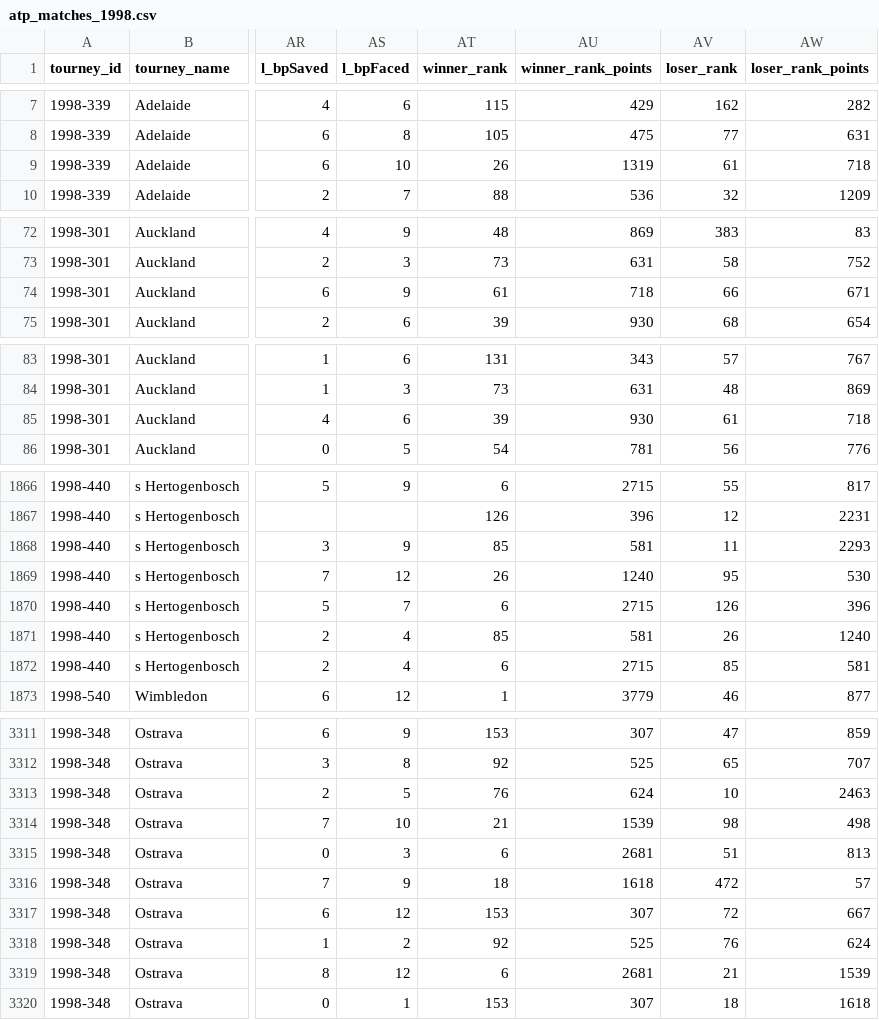
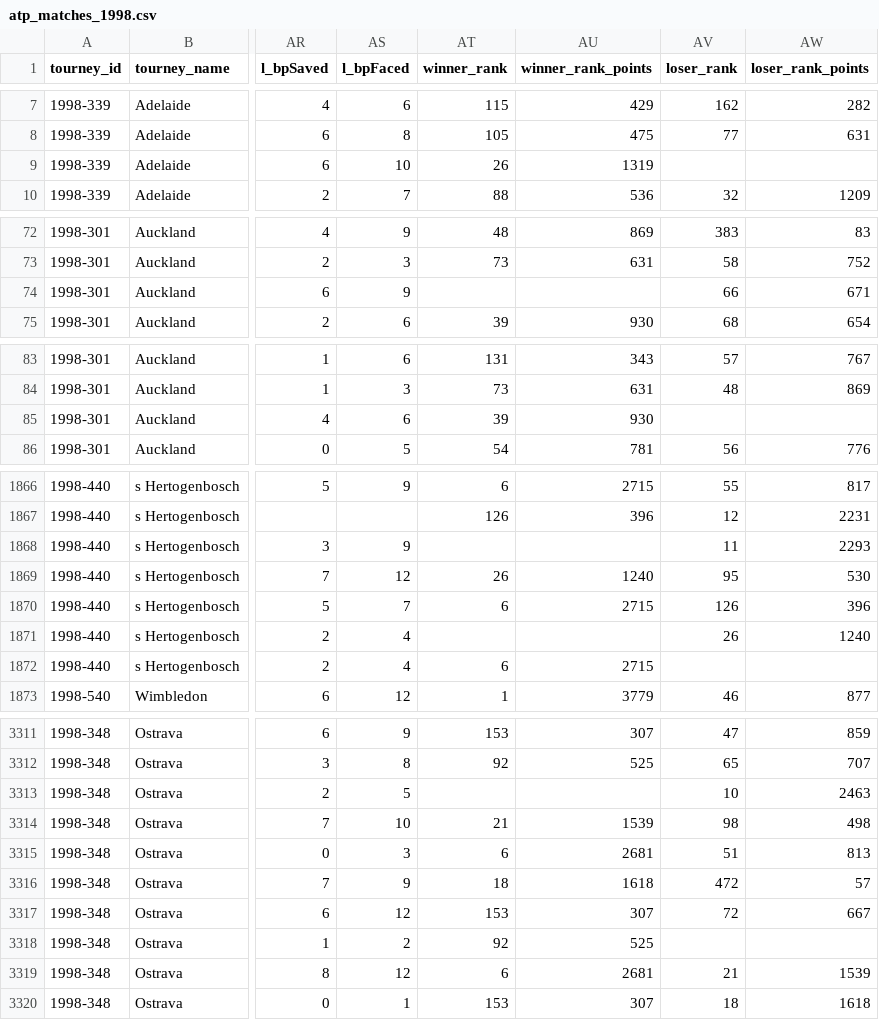
Before and after one commit to JeffSackmann/tennis_atp, a CSV file: atp_matches_1998.csv, drawn as a sheet; only a part is shown, gaps mark what is left out; the diff covers the shown part only; the diff names each change by its address in the sheet, - before the commit and + after, or states it on an @@ line.

```diff
--- a/atp_matches_1998.csv
+++ b/atp_matches_1998.csv
-AV9 (loser_rank): 61
+AV9 (loser_rank): (empty)
-AW9 (loser_rank_points): 718
+AW9 (loser_rank_points): (empty)
-AT74 (winner_rank): 61
+AT74 (winner_rank): (empty)
-AU74 (winner_rank_points): 718
+AU74 (winner_rank_points): (empty)
-AV85 (loser_rank): 61
+AV85 (loser_rank): (empty)
-AW85 (loser_rank_points): 718
+AW85 (loser_rank_points): (empty)
-AT1868 (winner_rank): 85
+AT1868 (winner_rank): (empty)
-AU1868 (winner_rank_points): 581
+AU1868 (winner_rank_points): (empty)
-AT1871 (winner_rank): 85
+AT1871 (winner_rank): (empty)
-AU1871 (winner_rank_points): 581
+AU1871 (winner_rank_points): (empty)
-AV1872 (loser_rank): 85
+AV1872 (loser_rank): (empty)
-AW1872 (loser_rank_points): 581
+AW1872 (loser_rank_points): (empty)
-AT3313 (winner_rank): 76
+AT3313 (winner_rank): (empty)
-AU3313 (winner_rank_points): 624
+AU3313 (winner_rank_points): (empty)
-AV3318 (loser_rank): 76
+AV3318 (loser_rank): (empty)
-AW3318 (loser_rank_points): 624
+AW3318 (loser_rank_points): (empty)
```
Also changed, not shown: 80 edited cells elsewhere in this file, atp_matches_1995.csv, atp_matches_1997.csv, 34 other files.
